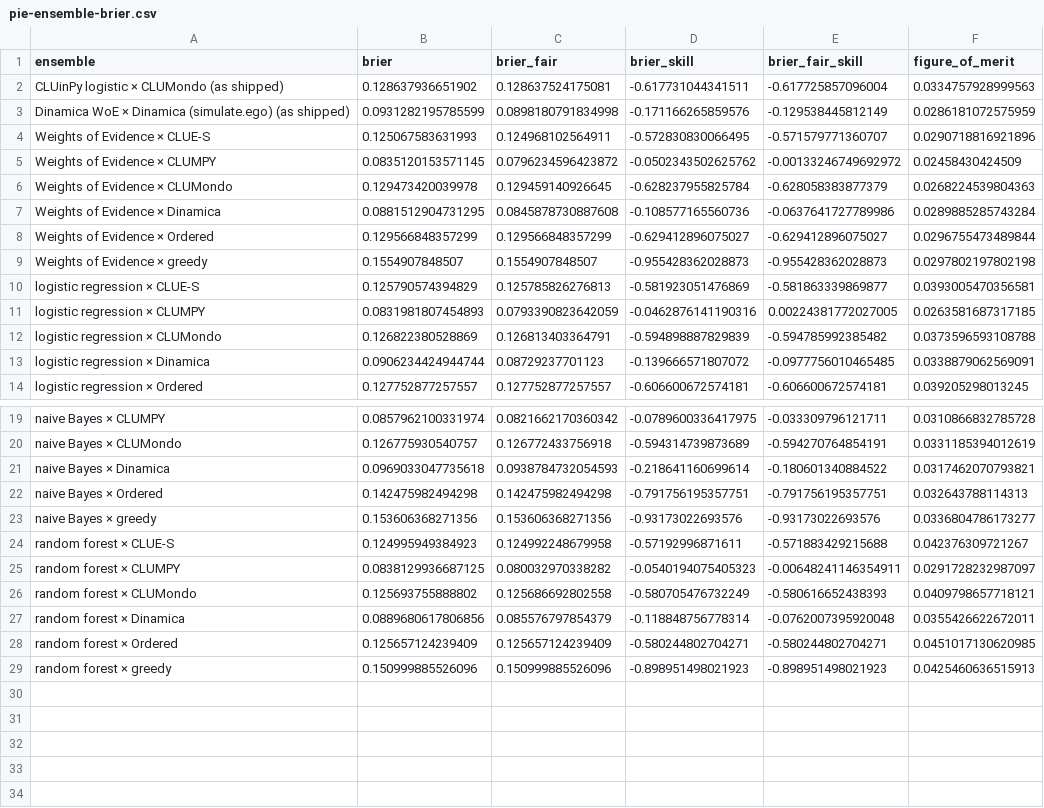
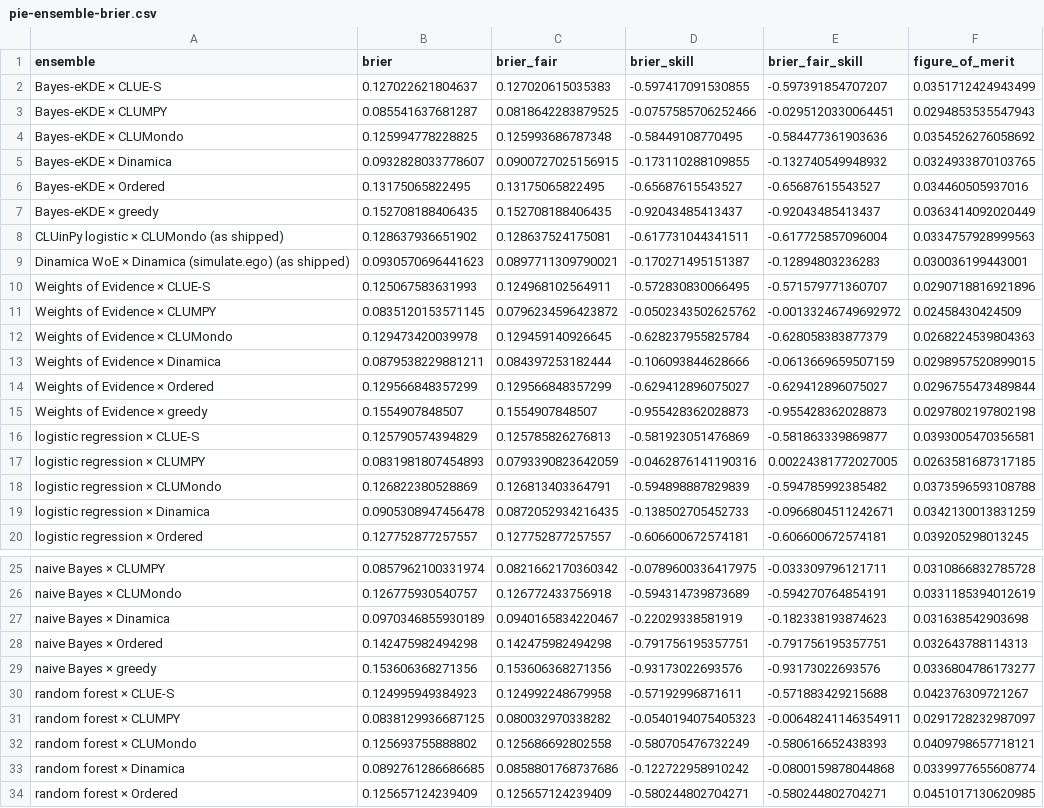
Before and after one commit to mmyrte/evoland-experiments, a CSV file: 2026-09-model-comparison/figures/pie-ensemble-brier.csv, drawn as a sheet; only a part is shown, gaps mark what is left out; the shorter side is filled out with more unchanged rows.

```diff
--- a/2026-09-model-comparison/figures/pie-ensemble-brier.csv
+++ b/2026-09-model-comparison/figures/pie-ensemble-brier.csv
@@ -1,4 +1,10 @@
 ensemble,brier,brier_fair,brier_skill,brier_fair_skill,figure_of_merit
+Bayes-eKDE × CLUE-S,0.127022621804637,0.127020615035383,-0.597417091530855,-0.597391854707207,0.0351712424943499
+Bayes-eKDE × CLUMPY,0.085541637681287,0.0818642283879525,-0.0757585706252466,-0.0295120330064451,0.0294853535547943
+Bayes-eKDE × CLUMondo,0.125994778228825,0.125993686787348,-0.58449108770495,-0.584477361903636,0.0354526276058692
+Bayes-eKDE × Dinamica,0.0932828033778607,0.0900727025156915,-0.173110288109855,-0.132740549948932,0.0324933870103765
+Bayes-eKDE × Ordered,0.13175065822495,0.13175065822495,-0.65687615543527,-0.65687615543527,0.034460505937016
+Bayes-eKDE × greedy,0.152708188406435,0.152708188406435,-0.92043485413437,-0.92043485413437,0.0363414092020449
 CLUinPy logistic × CLUMondo (as shipped),0.128637936651902,0.128637524175081,-0.617731044341511,-0.617725857096004,0.0334757928999563
-Dinamica WoE × Dinamica (simulate.ego) (as shipped),0.0931282195785599,0.0898180791834998,-0.171166265859576,-0.129538445812149,0.0286181072575959
+Dinamica WoE × Dinamica (simulate.ego) (as shipped),0.0930570696441623,0.0897711309790021,-0.170271495151387,-0.12894803236283,0.030036199443001
 Weights of Evidence × CLUE-S,0.125067583631993,0.124968102564911,-0.572830830066495,-0.571579771360707,0.0290718816921896
@@ -6,3 +12,3 @@ Weights of Evidence × CLUMPY,0.0835120153571145,0.0796234596423872,-0.050234350
 Weights of Evidence × CLUMondo,0.129473420039978,0.129459140926645,-0.628237955825784,-0.628058383877379,0.0268224539804363
-Weights of Evidence × Dinamica,0.0881512904731295,0.0845878730887608,-0.108577165560736,-0.0637641727789986,0.0289885285743284
+Weights of Evidence × Dinamica,0.0879538229881211,0.084397253182444,-0.106093844628666,-0.0613669659507159,0.0298957520899015
 Weights of Evidence × Ordered,0.129566848357299,0.129566848357299,-0.629412896075027,-0.629412896075027,0.0296755473489844
@@ -12,3 +18,3 @@ logistic regression × CLUMPY,0.0831981807454893,0.0793390823642059,-0.046287614
 logistic regression × CLUMondo,0.126822380528869,0.126813403364791,-0.594898887829839,-0.594785992385482,0.0373596593108788
-logistic regression × Dinamica,0.0906234424944744,0.08729237701123,-0.139666571807072,-0.0977756010465485,0.0338879062569091
+logistic regression × Dinamica,0.0905308947456478,0.0872052934216435,-0.138502705452733,-0.0966804511242671,0.0342130013831259
 logistic regression × Ordered,0.127752877257557,0.127752877257557,-0.606600672574181,-0.606600672574181,0.039205298013245
@@ -20,3 +26,3 @@ naive Bayes × CLUMPY,0.0857962100331974,0.0821662170360342,-0.0789600336417975,
 naive Bayes × CLUMondo,0.126775930540757,0.126772433756918,-0.594314739873689,-0.594270764854191,0.0331185394012619
-naive Bayes × Dinamica,0.0969033047735618,0.0938784732054593,-0.218641160699614,-0.180601340884522,0.0317462070793821
+naive Bayes × Dinamica,0.0970346855930189,0.0940165834220467,-0.22029338581919,-0.182338193874623,0.031638542903698
 naive Bayes × Ordered,0.142475982494298,0.142475982494298,-0.791756195357751,-0.791756195357751,0.032643788114313
@@ -26,3 +32,3 @@ random forest × CLUMPY,0.0838129936687125,0.080032970338282,-0.0540194075405323
 random forest × CLUMondo,0.125693755888802,0.125686692802558,-0.580705476732249,-0.580616652438393,0.0409798657718121
-random forest × Dinamica,0.0889680617806856,0.085576797854379,-0.118848756778314,-0.0762007395920048,0.0355426622672011
+random forest × Dinamica,0.0892761286686685,0.0858801768737686,-0.122722958910242,-0.0800159878044868,0.0339977655608774
 random forest × Ordered,0.125657124239409,0.125657124239409,-0.580244802704271,-0.580244802704271,0.0451017130620985
```
Also changed, not shown: 2026-09-model-comparison/figures/pie-ensemble-summary.csv, 2026-09-model-comparison/figures/pie-fom-by-transition.csv, 17 other files.
